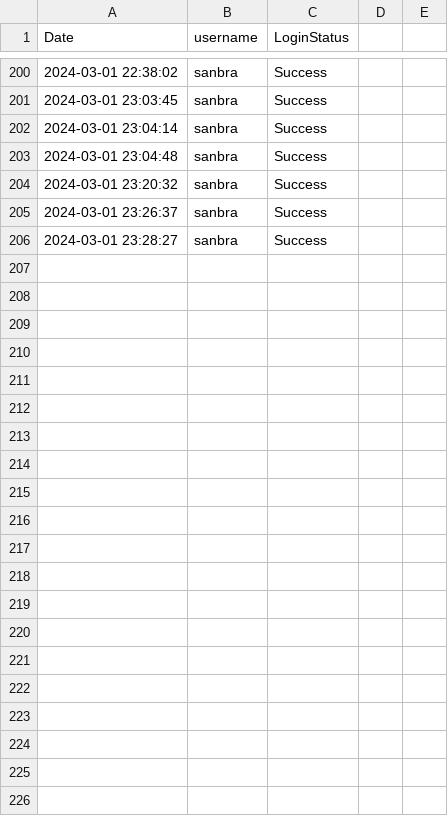
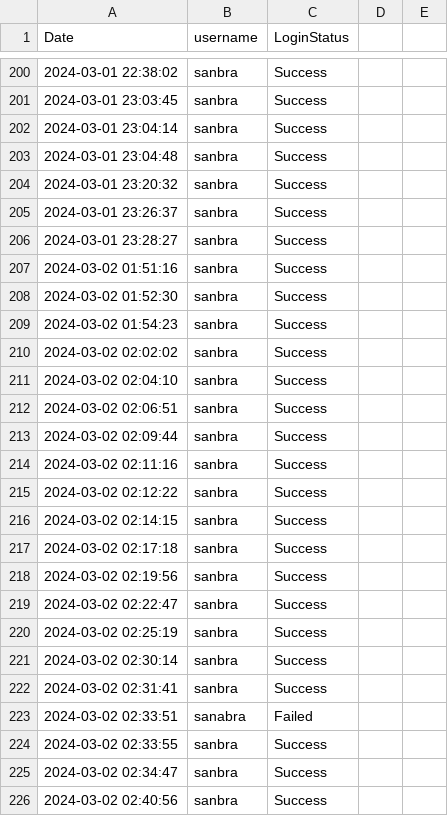
Before and after one commit to zpsy-hub/Advanced-OOP-Payroll-System, a CSV file: src/data/LogIn Log.csv, drawn as a sheet; only a part is shown, gaps mark what is left out; the diff names each change by its address in the sheet, - before the commit and + after, or states it on an @@ line.

```diff
--- a/src/data/LogIn Log.csv
+++ b/src/data/LogIn Log.csv
+row 207: 2024-03-02 01:51:16 | sanbra | Success
+row 208: 2024-03-02 01:52:30 | sanbra | Success
+row 209: 2024-03-02 01:54:23 | sanbra | Success
+row 210: 2024-03-02 02:02:02 | sanbra | Success
+row 211: 2024-03-02 02:04:10 | sanbra | Success
+row 212: 2024-03-02 02:06:51 | sanbra | Success
+row 213: 2024-03-02 02:09:44 | sanbra | Success
+row 214: 2024-03-02 02:11:16 | sanbra | Success
+row 215: 2024-03-02 02:12:22 | sanbra | Success
+row 216: 2024-03-02 02:14:15 | sanbra | Success
+row 217: 2024-03-02 02:17:18 | sanbra | Success
+row 218: 2024-03-02 02:19:56 | sanbra | Success
+row 219: 2024-03-02 02:22:47 | sanbra | Success
+row 220: 2024-03-02 02:25:19 | sanbra | Success
+row 221: 2024-03-02 02:30:14 | sanbra | Success
+row 222: 2024-03-02 02:31:41 | sanbra | Success
+row 223: 2024-03-02 02:33:51 | sanabra | Failed
+row 224: 2024-03-02 02:33:55 | sanbra | Success
+row 225: 2024-03-02 02:34:47 | sanbra | Success
+row 226: 2024-03-02 02:40:56 | sanbra | Success
```
Also changed, not shown: 7 other files.
